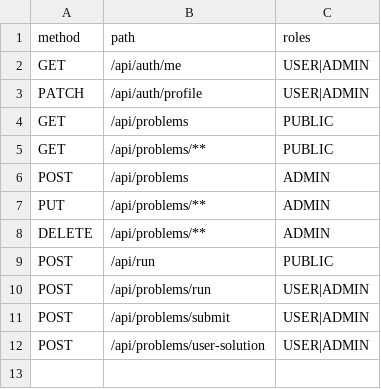
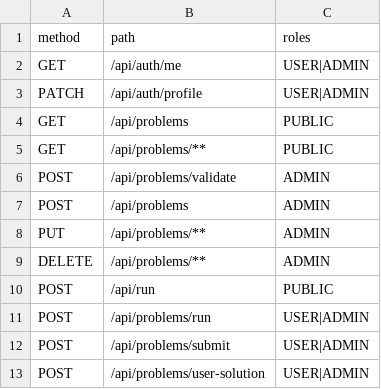
Before and after one commit to mustafaansarii/codeshares, a CSV file: backend/src/main/resources/user-roles.csv, drawn as a sheet; the diff names each change by its address in the sheet, - before the commit and + after, or states it on an @@ line.

Commit message:
feat(admin): admin-only problem & sheet management with test-before-save + TipTap editor
Backend:
- POST /api/problems/validate (ADMIN): dry-runs a reference solution against candidate
  test cases without persisting, returns per-case verdicts
- fix judge: a test now PASSES only when output matches expected (was exit-code-only)
- role CSV: /api/problems/validate restricted to ADMIN (CRUD already ADMIN-only)

Frontend:
- AdminPage (/admin): list/filter by sheet, create/edit/delete problems, test-case
  editor (input/expected/sample/weight), reference-solution runner; Save is gated until
  all test cases pass ('test, then save if successful')
- TipTap rich-text description editor (@tiptap/react + starter-kit); descriptions render
  as HTML via .prose-cs on the problem page (inverted variant for the dark editor panel)
- auth.service stores roles + isAdmin(); AdminRoute guard re-verifies via /me; navbar
  shows Admin link only to admins

```diff
--- a/backend/src/main/resources/user-roles.csv
+++ b/backend/src/main/resources/user-roles.csv
+row 6: POST | /api/problems/validate | ADMIN
```
Also changed, not shown: 21 other files.
